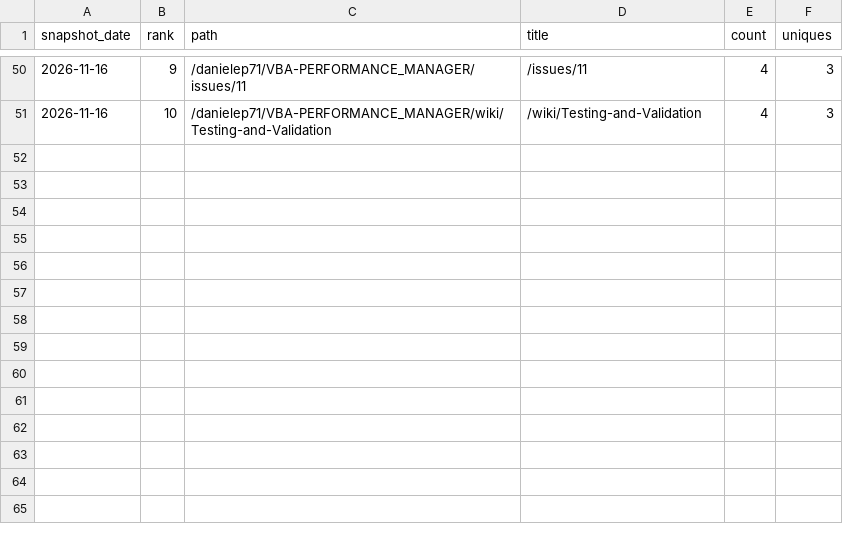
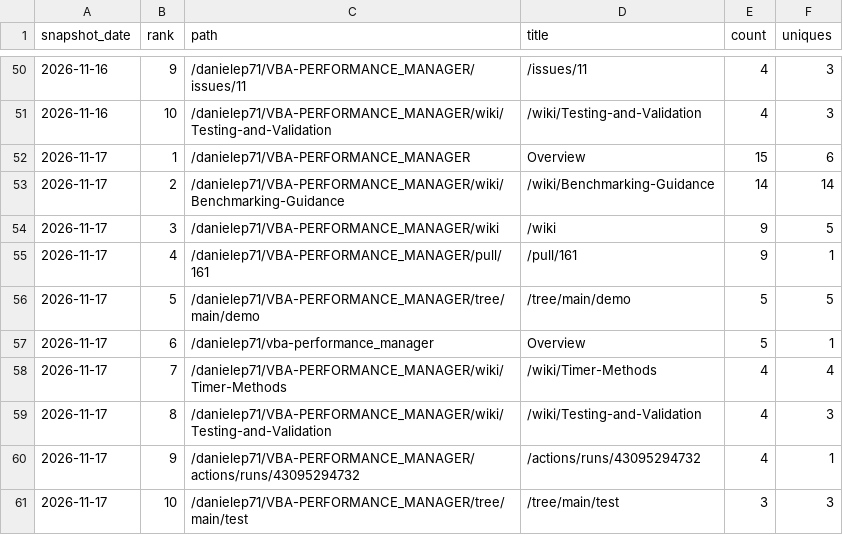
Before and after one commit to danielep71/VBA-PERFORMANCE_MANAGER, a CSV file: data/popular_paths.csv, drawn as a sheet; only a part is shown, gaps mark what is left out.

```diff
--- a/data/popular_paths.csv
+++ b/data/popular_paths.csv
@@ -51 +51,11 @@ snapshot_date,rank,path,title,count,uniques
 2026-11-16,10,/danielep71/VBA-PERFORMANCE_MANAGER/wiki/Testing-and-Validation,/wiki/Testing-and-Validation,4,3
+2026-11-17,1,/danielep71/VBA-PERFORMANCE_MANAGER,Overview,15,6
+2026-11-17,2,/danielep71/VBA-PERFORMANCE_MANAGER/wiki/Benchmarking-Guidance,/wiki/Benchmarking-Guidance,14,14
+2026-11-17,3,/danielep71/VBA-PERFORMANCE_MANAGER/wiki,/wiki,9,5
+2026-11-17,4,/danielep71/VBA-PERFORMANCE_MANAGER/pull/161,/pull/161,9,1
+2026-11-17,5,/danielep71/VBA-PERFORMANCE_MANAGER/tree/main/demo,/tree/main/demo,5,5
+2026-11-17,6,/danielep71/vba-performance_manager,Overview,5,1
+2026-11-17,7,/danielep71/VBA-PERFORMANCE_MANAGER/wiki/Timer-Methods,/wiki/Timer-Methods,4,4
+2026-11-17,8,/danielep71/VBA-PERFORMANCE_MANAGER/wiki/Testing-and-Validation,/wiki/Testing-and-Validation,4,3
+2026-11-17,9,/danielep71/VBA-PERFORMANCE_MANAGER/actions/runs/43095294732,/actions/runs/43095294732,4,1
+2026-11-17,10,/danielep71/VBA-PERFORMANCE_MANAGER/tree/main/test,/tree/main/test,3,3
```
Also changed, not shown: data/referrers.csv, data/traffic.csv, 2 other files.
